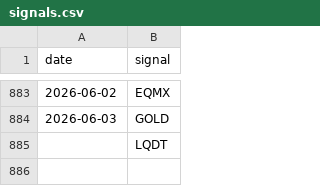
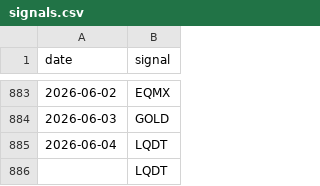
Before and after one commit to ostepann/moex-vim-daily-fetcher, a CSV file: data/signals.csv, drawn as a sheet; only a part is shown, gaps mark what is left out.

```diff
--- a/data/signals.csv
+++ b/data/signals.csv
@@ -884,2 +884,3 @@ date,signal
 2026-06-03,GOLD
+2026-06-04,LQDT
 ,LQDT
```
